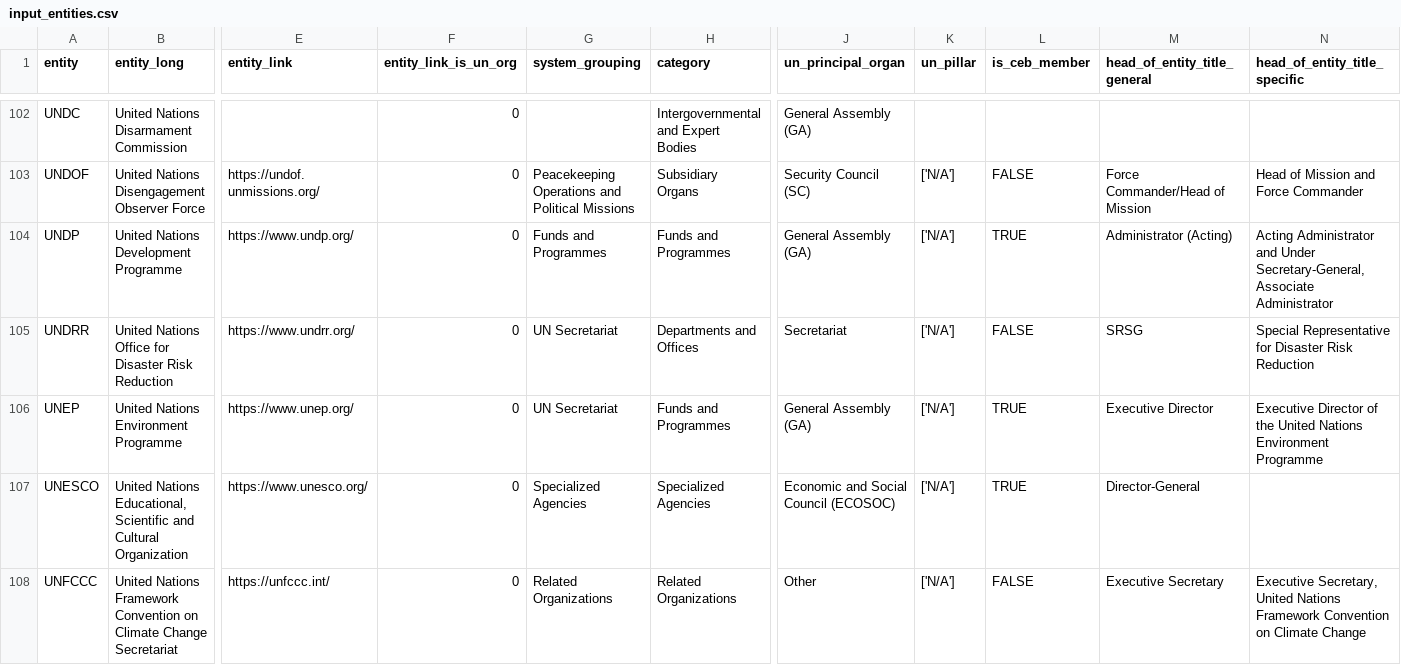
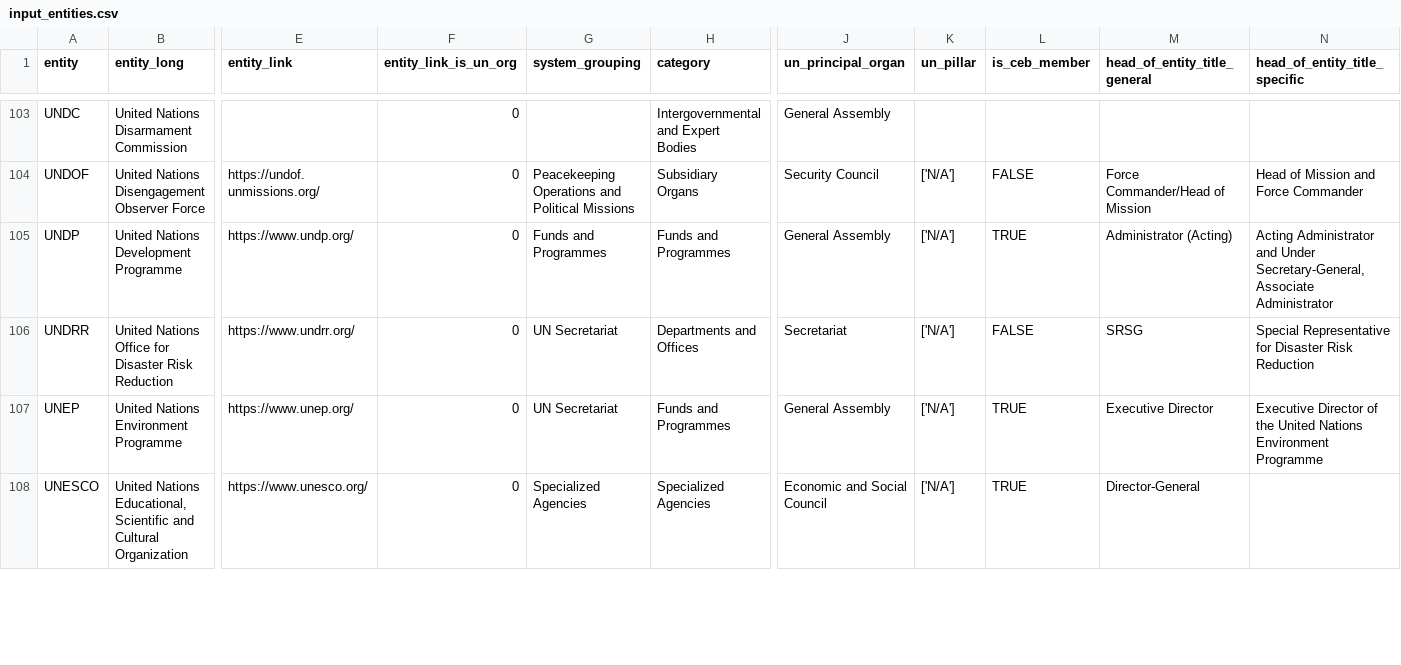
Before and after one commit to UN-EOSG-Analytics/un-system-chart-navigator, a CSV file: data/input/input_entities.csv, drawn as a sheet; only a part is shown, gaps mark what is left out; removed rows and columns are numbered as before the commit, all else as after; rows hold the shown columns only; the diff covers the shown part only; the diff names each change by its address in the sheet, - before the commit and + after, or states it on an @@ line.

```diff
--- a/data/input/input_entities.csv
+++ b/data/input/input_entities.csv
-J103 (un_principal_organ): General Assembly (GA)
+J103 (un_principal_organ): General Assembly
-J104 (un_principal_organ): Security Council (SC)
+J104 (un_principal_organ): Security Council
-J105 (un_principal_organ): General Assembly (GA)
+J105 (un_principal_organ): General Assembly
-J107 (un_principal_organ): General Assembly (GA)
+J107 (un_principal_organ): General Assembly
-J108 (un_principal_organ): Economic and Social Council (ECOSOC)
+J108 (un_principal_organ): Economic and Social Council
-row 108: UNFCCC | United Nations Framework Convention on Climate Change Secretariat | https://unfccc.int/ | 0 | Related Organizations | Related Organizations | Other | ['N/A'] | FALSE | Executive Secretary | Executive Secretary, United Nations Framework Convention on Climate Change
```
Also changed, not shown: 1 added row, 1 removed row and 107 edited cells elsewhere in this file, data/output/mandate_entities.csv, 4 other files.
